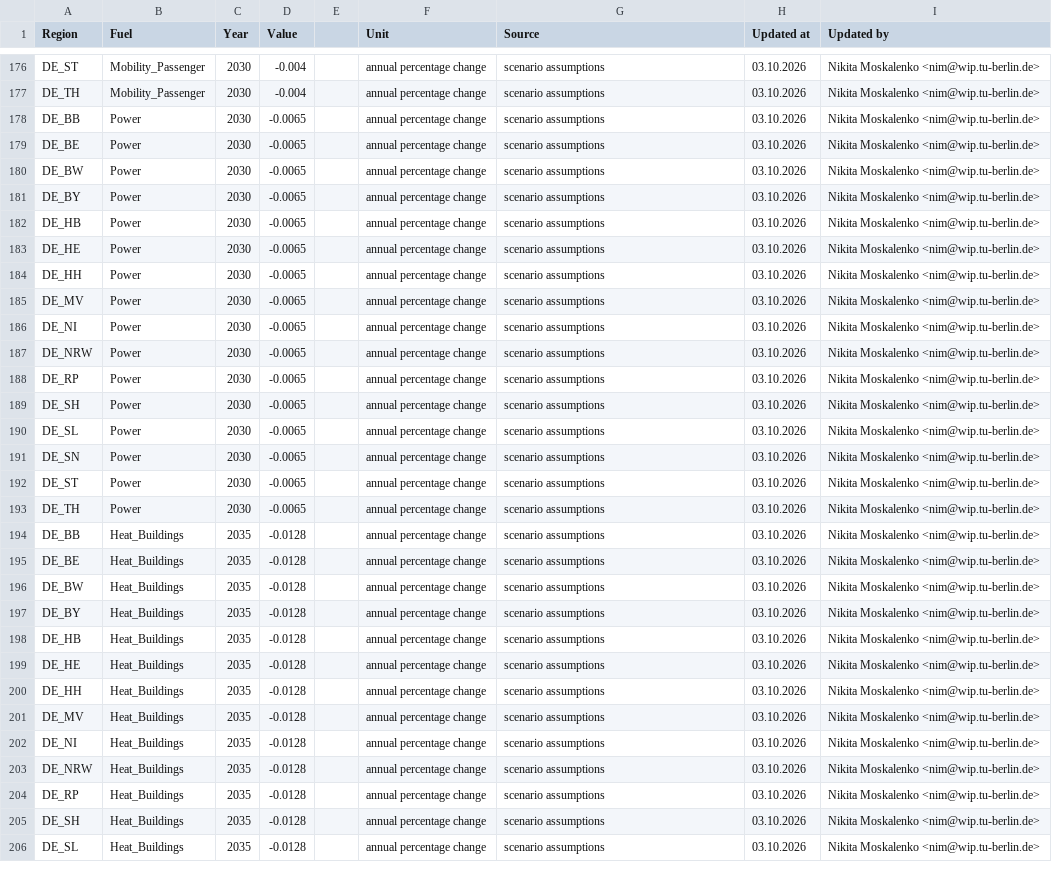
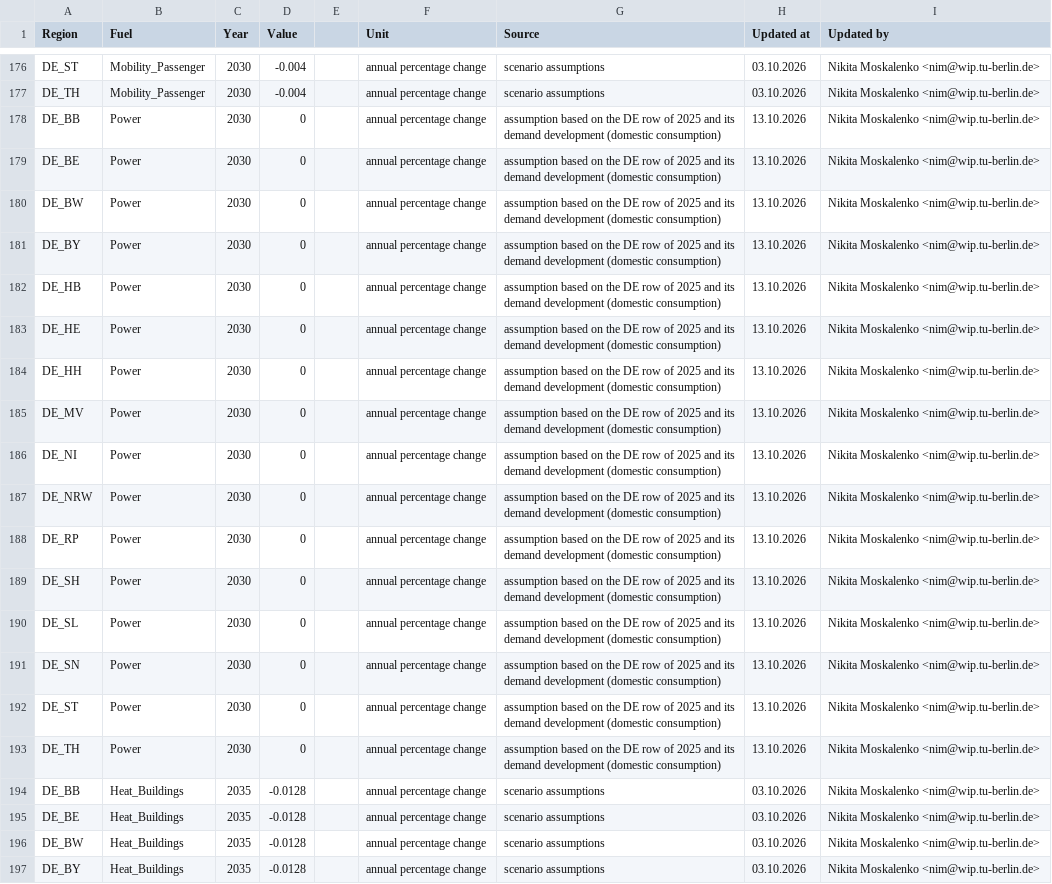
Before and after one commit to GENeSYS-MOD/GENeSYS_MOD.data, a CSV file: Data/Parameters/Par_SpecifiedDemandDevelopment/Europe_EnVis_Green/Par_SpecifiedDemandDevelopment.csv, drawn as a sheet; only a part is shown, gaps mark what is left out; the shorter side is filled out with more unchanged rows.

```diff
--- a/Data/Parameters/Par_SpecifiedDemandDevelopment/Europe_EnVis_Green/Par_SpecifiedDemandDevelopment.csv
+++ b/Data/Parameters/Par_SpecifiedDemandDevelopment/Europe_EnVis_Green/Par_SpecifiedDemandDevelopment.csv
@@ -177,18 +177,18 @@ DE_ST,Mobility_Passenger,2030,-0.004,,annual percentage change,scenario assumpti
 DE_TH,Mobility_Passenger,2030,-0.004,,annual percentage change,scenario assumptions,03.10.2026,Nikita Moskalenko <nim@wip.tu-berlin.de>
-DE_BB,Power,2030,-0.0065,,annual percentage change,scenario assumptions,03.10.2026,Nikita Moskalenko <nim@wip.tu-berlin.de>
-DE_BE,Power,2030,-0.0065,,annual percentage change,scenario assumptions,03.10.2026,Nikita Moskalenko <nim@wip.tu-berlin.de>
-DE_BW,Power,2030,-0.0065,,annual percentage change,scenario assumptions,03.10.2026,Nikita Moskalenko <nim@wip.tu-berlin.de>
-DE_BY,Power,2030,-0.0065,,annual percentage change,scenario assumptions,03.10.2026,Nikita Moskalenko <nim@wip.tu-berlin.de>
-DE_HB,Power,2030,-0.0065,,annual percentage change,scenario assumptions,03.10.2026,Nikita Moskalenko <nim@wip.tu-berlin.de>
-DE_HE,Power,2030,-0.0065,,annual percentage change,scenario assumptions,03.10.2026,Nikita Moskalenko <nim@wip.tu-berlin.de>
-DE_HH,Power,2030,-0.0065,,annual percentage change,scenario assumptions,03.10.2026,Nikita Moskalenko <nim@wip.tu-berlin.de>
-DE_MV,Power,2030,-0.0065,,annual percentage change,scenario assumptions,03.10.2026,Nikita Moskalenko <nim@wip.tu-berlin.de>
-DE_NI,Power,2030,-0.0065,,annual percentage change,scenario assumptions,03.10.2026,Nikita Moskalenko <nim@wip.tu-berlin.de>
-DE_NRW,Power,2030,-0.0065,,annual percentage change,scenario assumptions,03.10.2026,Nikita Moskalenko <nim@wip.tu-berlin.de>
-DE_RP,Power,2030,-0.0065,,annual percentage change,scenario assumptions,03.10.2026,Nikita Moskalenko <nim@wip.tu-berlin.de>
-DE_SH,Power,2030,-0.0065,,annual percentage change,scenario assumptions,03.10.2026,Nikita Moskalenko <nim@wip.tu-berlin.de>
-DE_SL,Power,2030,-0.0065,,annual percentage change,scenario assumptions,03.10.2026,Nikita Moskalenko <nim@wip.tu-berlin.de>
-DE_SN,Power,2030,-0.0065,,annual percentage change,scenario assumptions,03.10.2026,Nikita Moskalenko <nim@wip.tu-berlin.de>
-DE_ST,Power,2030,-0.0065,,annual percentage change,scenario assumptions,03.10.2026,Nikita Moskalenko <nim@wip.tu-berlin.de>
-DE_TH,Power,2030,-0.0065,,annual percentage change,scenario assumptions,03.10.2026,Nikita Moskalenko <nim@wip.tu-berlin.de>
+DE_BB,Power,2030,0,,annual percentage change,assumption based on the DE row of 2025 and its demand development (domestic consumption),13.10.2026,Nikita Moskalenko <nim@wip.tu-berlin.de>
+DE_BE,Power,2030,0,,annual percentage change,assumption based on the DE row of 2025 and its demand development (domestic consumption),13.10.2026,Nikita Moskalenko <nim@wip.tu-berlin.de>
+DE_BW,Power,2030,0,,annual percentage change,assumption based on the DE row of 2025 and its demand development (domestic consumption),13.10.2026,Nikita Moskalenko <nim@wip.tu-berlin.de>
+DE_BY,Power,2030,0,,annual percentage change,assumption based on the DE row of 2025 and its demand development (domestic consumption),13.10.2026,Nikita Moskalenko <nim@wip.tu-berlin.de>
+DE_HB,Power,2030,0,,annual percentage change,assumption based on the DE row of 2025 and its demand development (domestic consumption),13.10.2026,Nikita Moskalenko <nim@wip.tu-berlin.de>
+DE_HE,Power,2030,0,,annual percentage change,assumption based on the DE row of 2025 and its demand development (domestic consumption),13.10.2026,Nikita Moskalenko <nim@wip.tu-berlin.de>
+DE_HH,Power,2030,0,,annual percentage change,assumption based on the DE row of 2025 and its demand development (domestic consumption),13.10.2026,Nikita Moskalenko <nim@wip.tu-berlin.de>
+DE_MV,Power,2030,0,,annual percentage change,assumption based on the DE row of 2025 and its demand development (domestic consumption),13.10.2026,Nikita Moskalenko <nim@wip.tu-berlin.de>
+DE_NI,Power,2030,0,,annual percentage change,assumption based on the DE row of 2025 and its demand development (domestic consumption),13.10.2026,Nikita Moskalenko <nim@wip.tu-berlin.de>
+DE_NRW,Power,2030,0,,annual percentage change,assumption based on the DE row of 2025 and its demand development (domestic consumption),13.10.2026,Nikita Moskalenko <nim@wip.tu-berlin.de>
+DE_RP,Power,2030,0,,annual percentage change,assumption based on the DE row of 2025 and its demand development (domestic consumption),13.10.2026,Nikita Moskalenko <nim@wip.tu-berlin.de>
+DE_SH,Power,2030,0,,annual percentage change,assumption based on the DE row of 2025 and its demand development (domestic consumption),13.10.2026,Nikita Moskalenko <nim@wip.tu-berlin.de>
+DE_SL,Power,2030,0,,annual percentage change,assumption based on the DE row of 2025 and its demand development (domestic consumption),13.10.2026,Nikita Moskalenko <nim@wip.tu-berlin.de>
+DE_SN,Power,2030,0,,annual percentage change,assumption based on the DE row of 2025 and its demand development (domestic consumption),13.10.2026,Nikita Moskalenko <nim@wip.tu-berlin.de>
+DE_ST,Power,2030,0,,annual percentage change,assumption based on the DE row of 2025 and its demand development (domestic consumption),13.10.2026,Nikita Moskalenko <nim@wip.tu-berlin.de>
+DE_TH,Power,2030,0,,annual percentage change,assumption based on the DE row of 2025 and its demand development (domestic consumption),13.10.2026,Nikita Moskalenko <nim@wip.tu-berlin.de>
 DE_BB,Heat_Buildings,2035,-0.0128,,annual percentage change,scenario assumptions,03.10.2026,Nikita Moskalenko <nim@wip.tu-berlin.de>
```
Also changed, not shown: Data/Parameters/Par_SpecifiedAnnualDemand/Europe_EnVis_Green/Par_SpecifiedAnnualDemand.csv, Data/Parameters/Par_SpecifiedAnnualDemand/Europe_EnVis_NECPEssentials/Par_SpecifiedAnnualDemand.csv, 1 other file.
